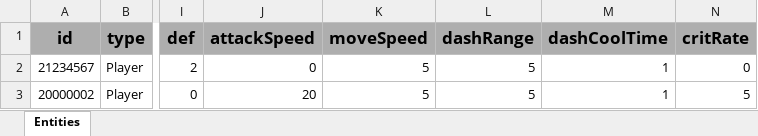
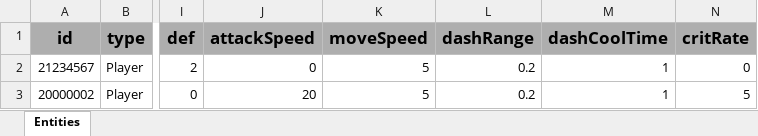
Before and after one commit to GGB97/Sisyphus_Mirror, an Excel workbook: Assets/Excel/Player/PlayerDB_Sheet.xlsx, sheet Entities, drawn as a sheet; only a part is shown, gaps mark what is left out; values as stored, in another font and other column widths than the file's, no borders; the diff names each change by its address in the sheet, - before the commit and + after, or states it on an @@ line.

```diff
--- a/Assets/Excel/Player/PlayerDB_Sheet.xlsx (sheet Entities)
+++ b/Assets/Excel/Player/PlayerDB_Sheet.xlsx (sheet Entities)
-L2:L3 (dashRange): 5
+L2:L3 (dashRange): 0.2
```
Also changed, not shown: 1 other file.
